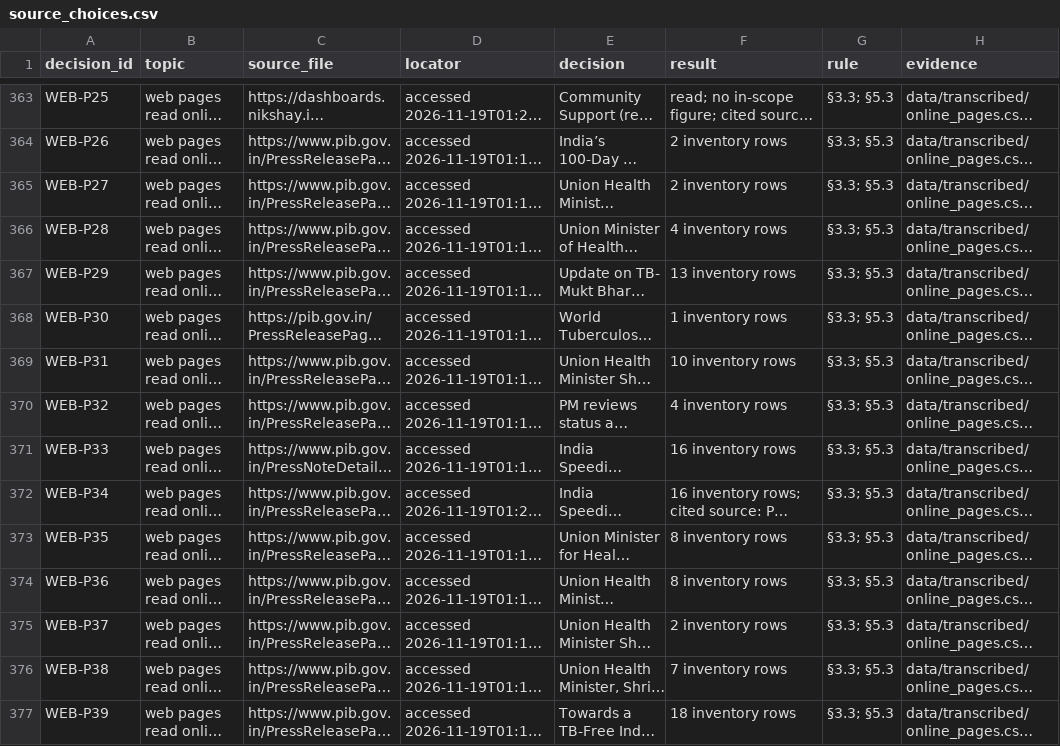
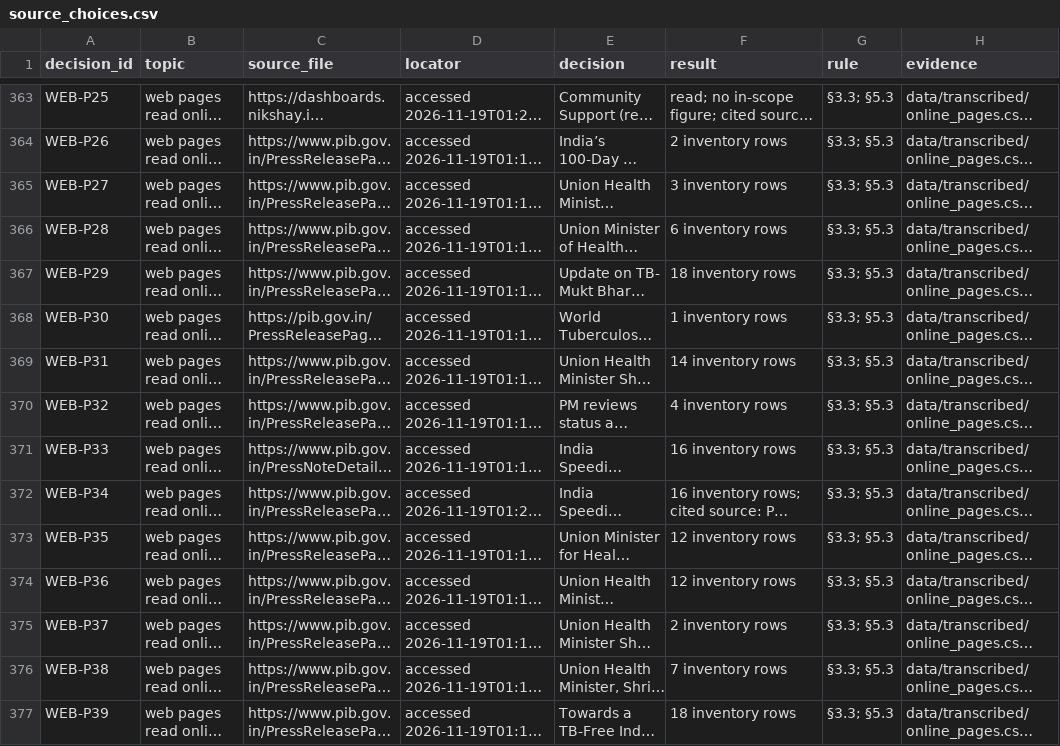
Before and after one commit to hssling/india-tb-acf-campaign, a CSV file: data/source_choices.csv, drawn as a sheet; only a part is shown, gaps mark what is left out; long unchanged cells end in …; the diff covers the shown part only; the diff names each change by its address in the sheet, - before the commit and + after, or states it on an @@ line.

```diff
--- a/data/source_choices.csv
+++ b/data/source_choices.csv
-F365 (result): 2 inventory rows
+F365 (result): 3 inventory rows
-F366 (result): 4 inventory rows
+F366 (result): 6 inventory rows
-F367 (result): 13 inventory rows
+F367 (result): 18 inventory rows
-F369 (result): 10 inventory rows
+F369 (result): 14 inventory rows
-F373:F374 (result): 8 inventory rows
+F373:F374 (result): 12 inventory rows
```
Also changed, not shown: 8 edited cells elsewhere in this file, data/extracted/inventory_scope_decisions.csv, data/transcribed/online_pages.csv, 3 other files.
